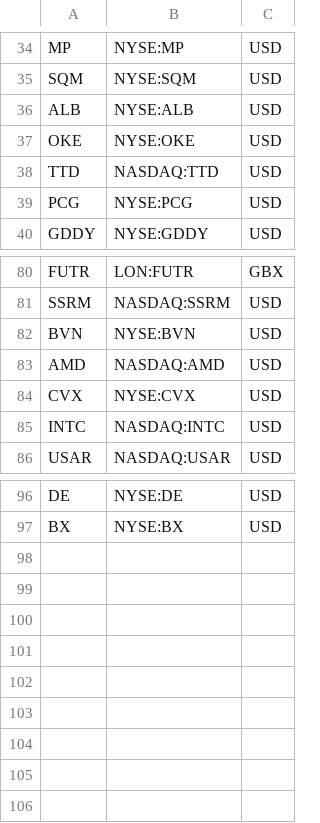
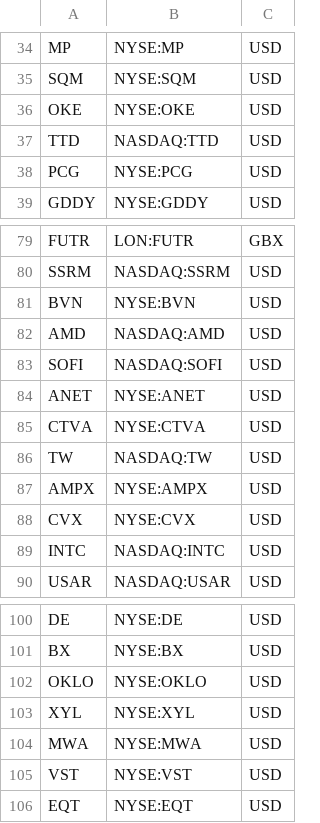
Before and after one commit to JStone2609/mm_tracking, a CSV file: data/global/global_ticker_map.csv, drawn as a sheet; only a part is shown, gaps mark what is left out; removed rows and columns are numbered as before the commit, all else as after; the diff names each change by its address in the sheet, - before the commit and + after, or states it on an @@ line.

```diff
--- a/data/global/global_ticker_map.csv
+++ b/data/global/global_ticker_map.csv
-row 36: ALB | NYSE:ALB | USD
+row 83: SOFI | NASDAQ:SOFI | USD
+row 84: ANET | NYSE:ANET | USD
+row 85: CTVA | NYSE:CTVA | USD
+row 86: TW | NASDAQ:TW | USD
+row 87: AMPX | NYSE:AMPX | USD
+row 102: OKLO | NYSE:OKLO | USD
+row 103: XYL | NYSE:XYL | USD
+row 104: MWA | NYSE:MWA | USD
+row 105: VST | NYSE:VST | USD
+row 106: EQT | NYSE:EQT | USD
```
Also changed, not shown: data/crypto/crypto_top_20.csv, data/global/global_top_20.csv.
